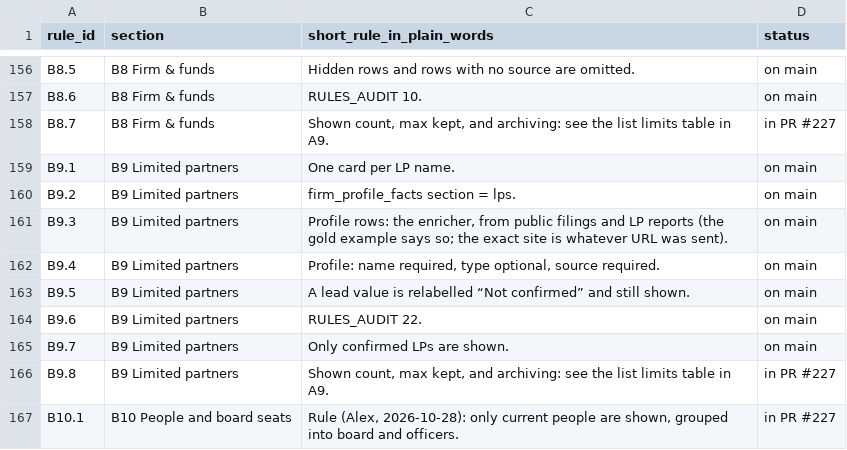
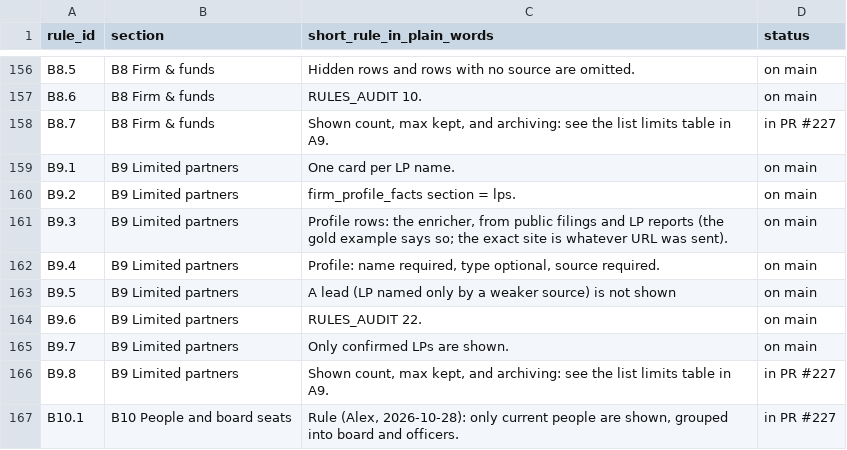
Before and after one commit to mindgame77/regrettamine, a CSV file: docs/rules_index.csv, drawn as a sheet; only a part is shown, gaps mark what is left out.

Commit message:
Guide: unconfirmed LP leads stay hidden (B9.5)

```diff
--- a/docs/rules_index.csv
+++ b/docs/rules_index.csv
@@ -162,3 +162,3 @@ B9.3,B9 Limited partners,"Profile rows: the enricher, from public filings and LP
 B9.4,B9 Limited partners,"Profile: name required, type optional, source required.",on main
-B9.5,B9 Limited partners,A lead value is relabelled “Not confirmed” and still shown.,on main
+B9.5,B9 Limited partners,A lead (LP named only by a weaker source) is not shown,on main
 B9.6,B9 Limited partners,RULES_AUDIT 22.,on main
```
Also changed, not shown: 1 other file.
